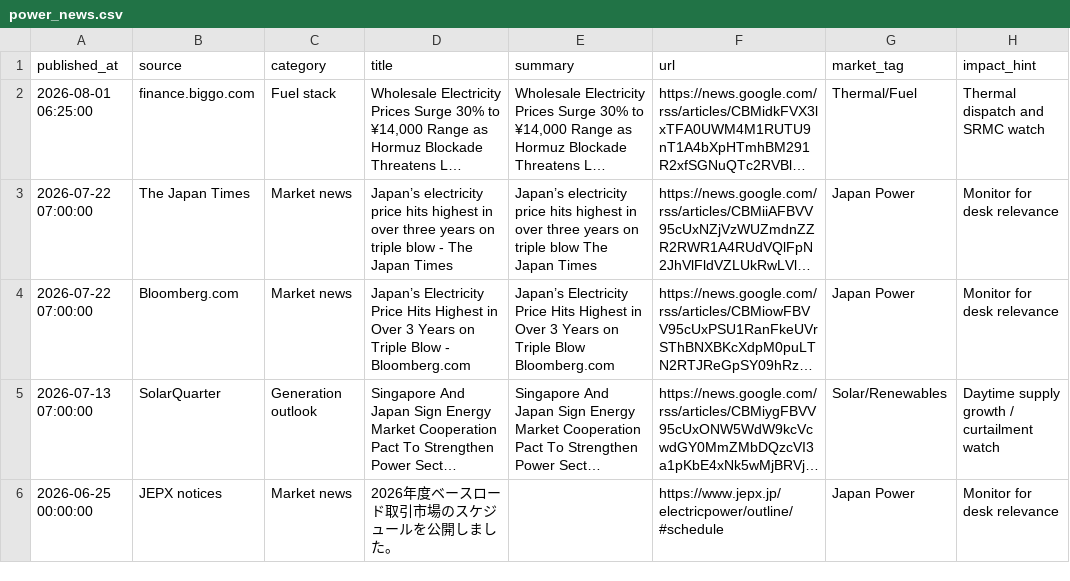
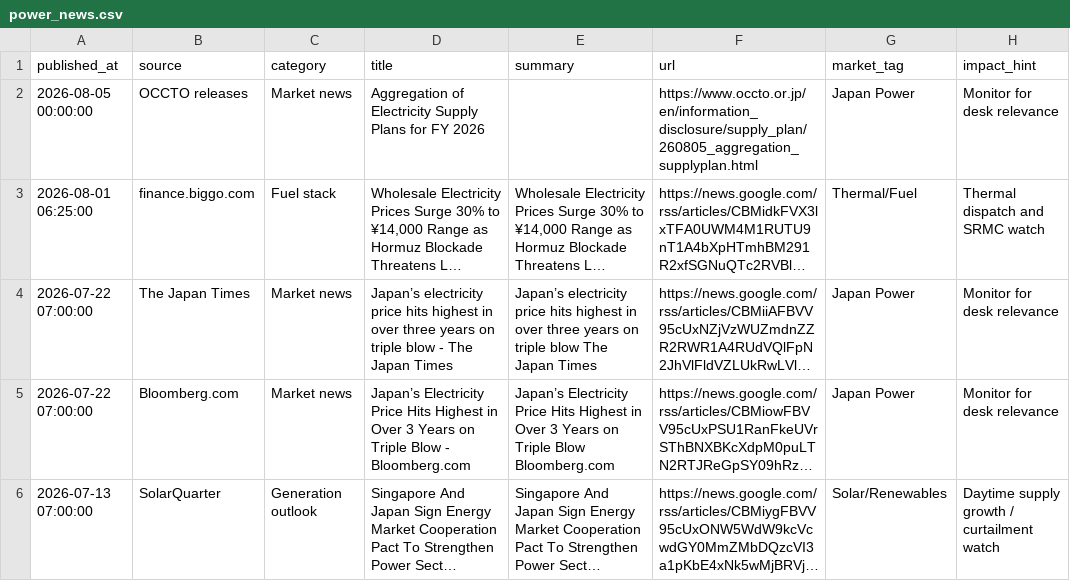
Before and after one commit to taiyu-wang/japan_power_trading_dashboard, a CSV file: data/published/power_news.csv, drawn as a sheet; only a part is shown; the shorter side is filled out with more unchanged rows; long unchanged cells end in …; the diff names each change by its address in the sheet, - before the commit and + after, or states it on an @@ line.

```diff
--- a/data/published/power_news.csv
+++ b/data/published/power_news.csv
+row 2: 2026-08-05 00:00:00 | OCCTO releases | Market news | Aggregation of Electricity Supply Plans for FY 2026 |  | https://www.occto.or.jp/en/information_disclosure/supply_plan/260805_aggregation_supplyplan.html | Japan Power | Monitor for desk relevance
```
Also changed, not shown: data/published/jepx_intraday.csv, data/published/jepx_spot_daily.csv, 5 other files.
